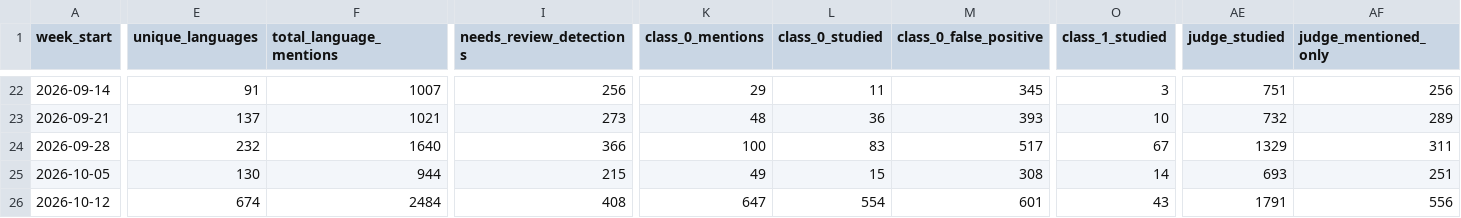
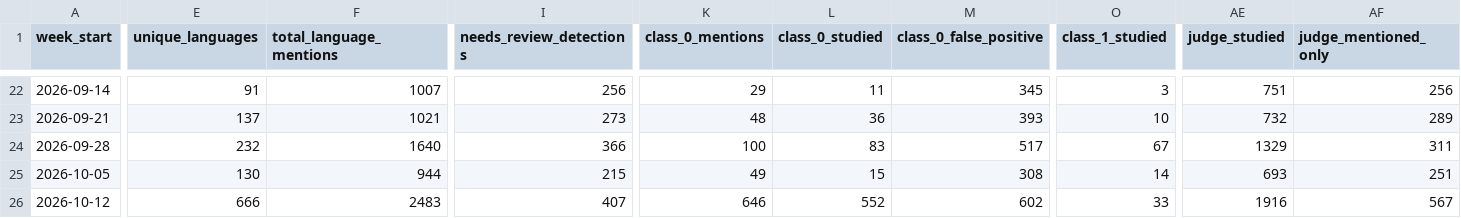
Before and after one commit to kavindu-w/langtrend, a CSV file: data/processed/weekly_summary.csv, drawn as a sheet; only a part is shown, gaps mark what is left out; the diff covers the shown part only; the diff names each change by its address in the sheet, - before the commit and + after, or states it on an @@ line.

```diff
--- a/data/processed/weekly_summary.csv
+++ b/data/processed/weekly_summary.csv
-E26 (unique_languages): 674
+E26 (unique_languages): 666
-F26 (total_language_mentions): 2484
+F26 (total_language_mentions): 2483
-I26 (needs_review_detections): 408
+I26 (needs_review_detections): 407
-K26 (class_0_mentions): 647
+K26 (class_0_mentions): 646
-L26 (class_0_studied): 554
+L26 (class_0_studied): 552
-M26 (class_0_false_positive): 601
+M26 (class_0_false_positive): 602
-O26 (class_1_studied): 43
+O26 (class_1_studied): 33
-AE26 (judge_studied): 1791
+AE26 (judge_studied): 1916
-AF26 (judge_mentioned_only): 556
+AF26 (judge_mentioned_only): 567
```
Also changed, not shown: 1 edited cell elsewhere in this file, 5 other files.
